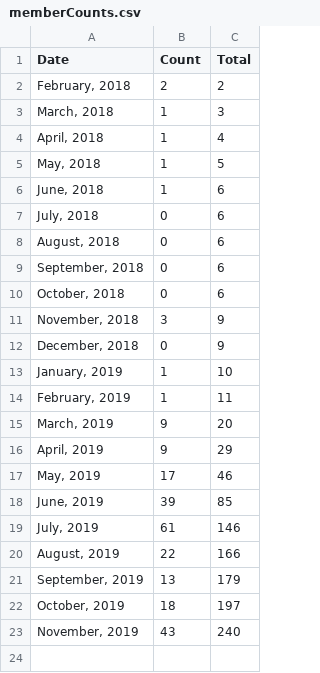
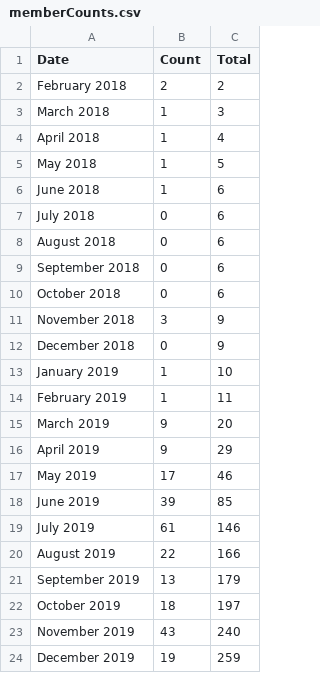
Before and after one commit to USRSE/usrse.github.io, a CSV file: _data/memberCounts.csv, drawn as a sheet.

Commit message:
updating membership count data to be consistent with removal of comma in google sheet (not done by me...)
Signed-off-by: Vanessa Sochat <vsochat@stanford.edu>

```diff
--- a/_data/memberCounts.csv
+++ b/_data/memberCounts.csv
@@ -1,23 +1,24 @@
 Date,Count,Total
-"February, 2018",2,2
-"March, 2018",1,3
-"April, 2018",1,4
-"May, 2018",1,5
-"June, 2018",1,6
-"July, 2018",0,6
-"August, 2018",0,6
-"September, 2018",0,6
-"October, 2018",0,6
-"November, 2018",3,9
-"December, 2018",0,9
-"January, 2019",1,10
-"February, 2019",1,11
-"March, 2019",9,20
-"April, 2019",9,29
-"May, 2019",17,46
-"June, 2019",39,85
-"July, 2019",61,146
-"August, 2019",22,166
-"September, 2019",13,179
-"October, 2019",18,197
-"November, 2019",43,240
+February 2018,2,2
+March 2018,1,3
+April 2018,1,4
+May 2018,1,5
+June 2018,1,6
+July 2018,0,6
+August 2018,0,6
+September 2018,0,6
+October 2018,0,6
+November 2018,3,9
+December 2018,0,9
+January 2019,1,10
+February 2019,1,11
+March 2019,9,20
+April 2019,9,29
+May 2019,17,46
+June 2019,39,85
+July 2019,61,146
+August 2019,22,166
+September 2019,13,179
+October 2019,18,197
+November 2019,43,240
+December 2019,19,259
```
Also changed, not shown: 1 other file.
